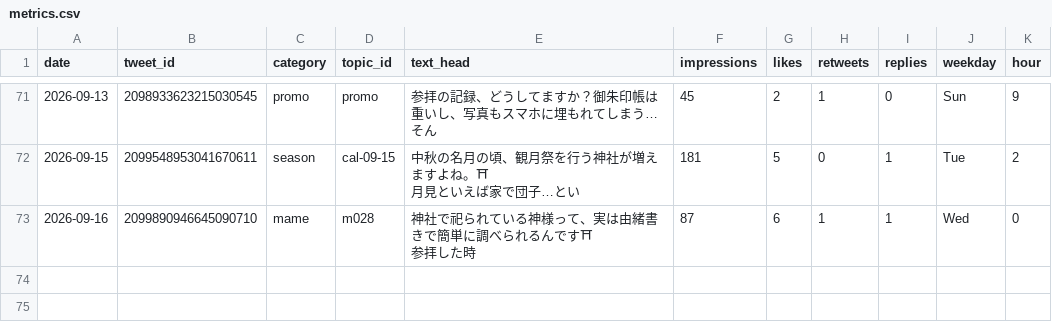
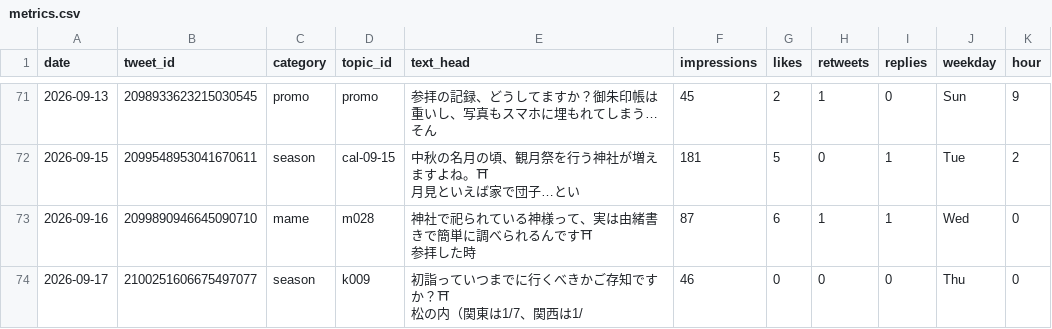
Before and after one commit to tesaguristudio/meguru-auto, a CSV file: data/metrics.csv, drawn as a sheet; only a part is shown, gaps mark what is left out.

Commit message:
metrics: 2026-09-18

```diff
--- a/data/metrics.csv
+++ b/data/metrics.csv
@@ -97 +97,4 @@ date,tweet_id,category,topic_id,text_head,impressions,likes,retweets,replies,wee
 参拝した時",87,6,1,1,Wed,0
+2026-09-17,2100251606675497077,season,k009,"初詣っていつまでに行くべきかご存知ですか？⛩
+
+松の内（関東は1/7、関西は1/",46,0,0,0,Thu,0
```
Also changed, not shown: 1 other file.
